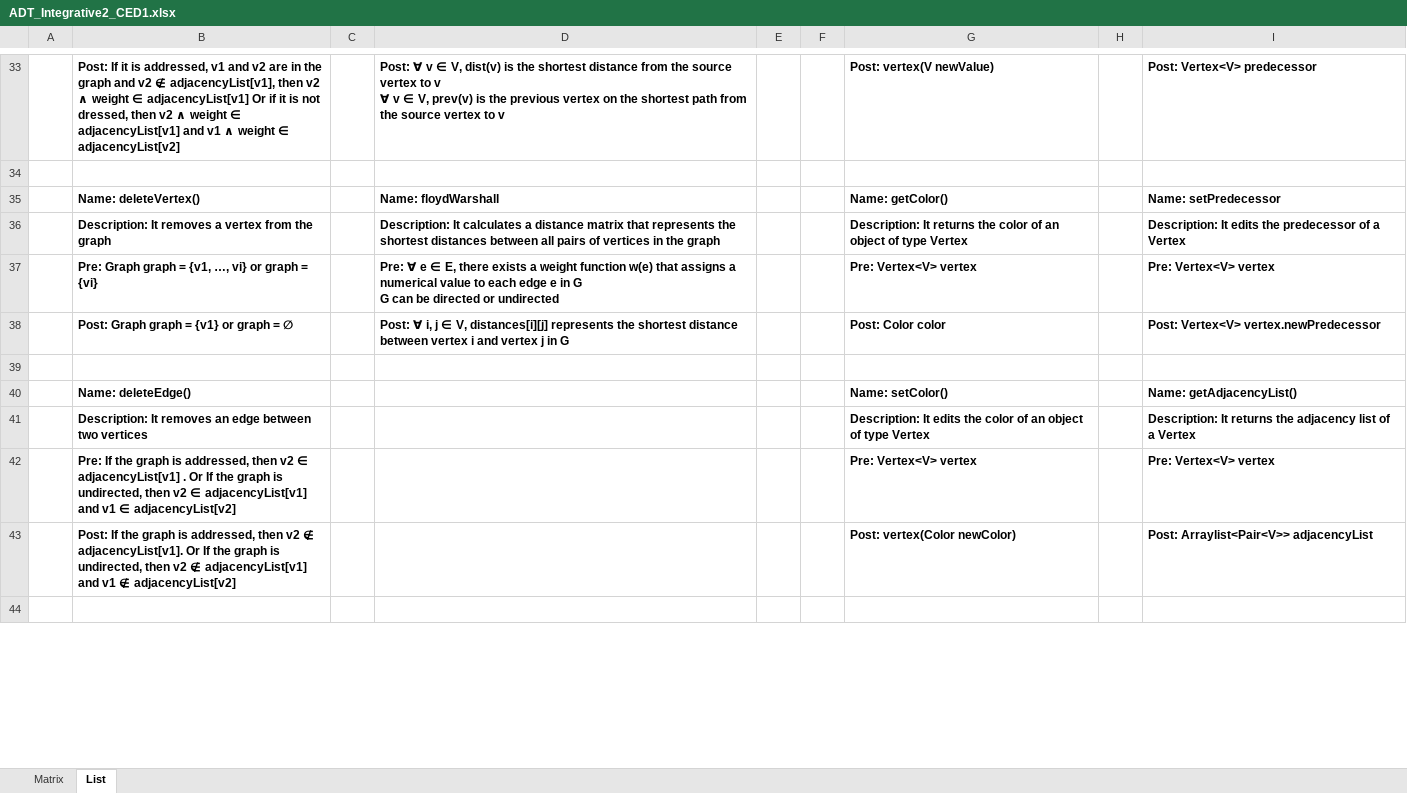
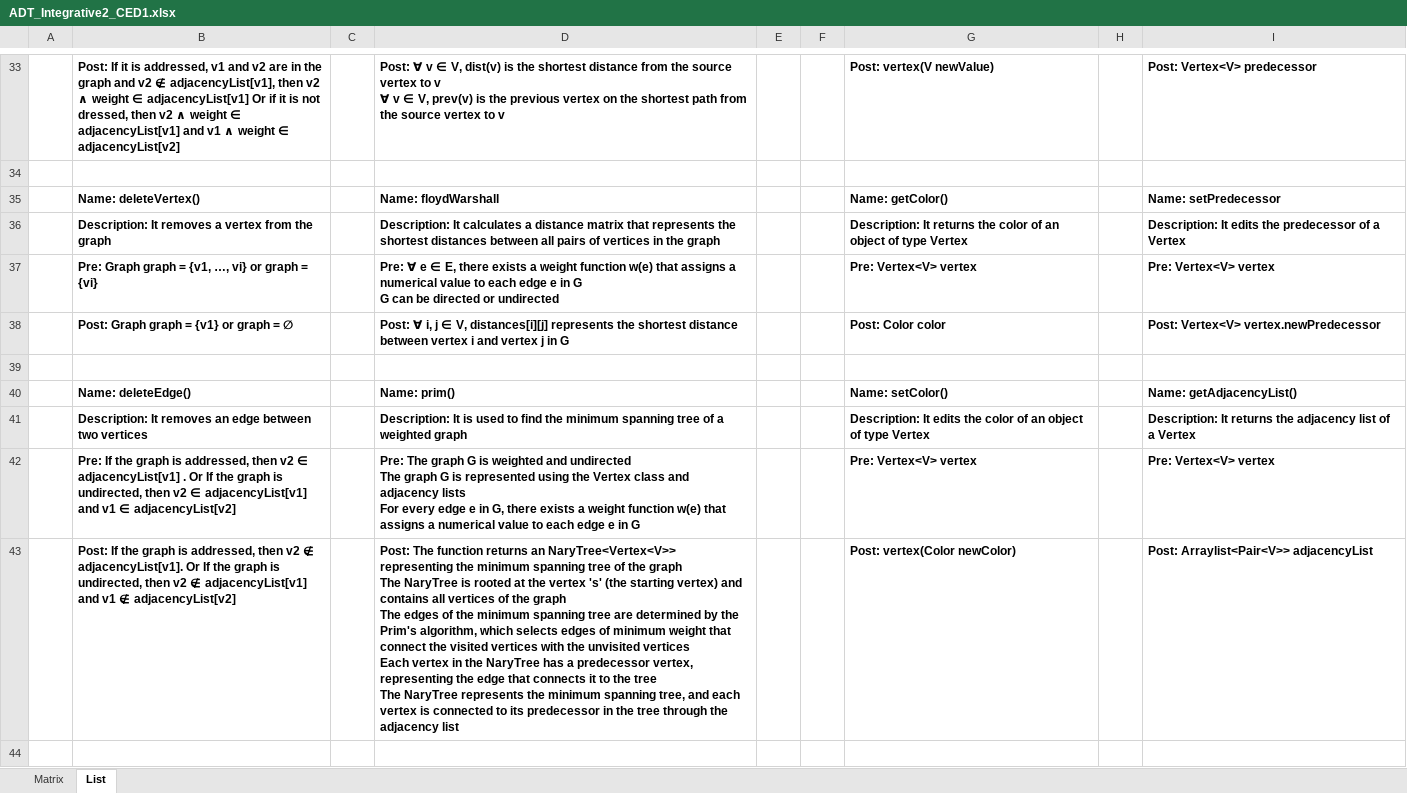
Before and after one commit to Mendo6472/battlefloyd, an Excel workbook: docs/ADT_Integrative2_CED1.xlsx, sheet List, drawn as a sheet; only a part is shown, gaps mark what is left out; values as stored, in another font and other column widths than the file's, no borders; charts and pictures not drawn; ↵ is a line break in a cell; the diff covers the shown part only; the diff names each change by its address in the sheet, - before the commit and + after, or states it on an @@ line.

```diff
--- a/docs/ADT_Integrative2_CED1.xlsx (sheet List)
+++ b/docs/ADT_Integrative2_CED1.xlsx (sheet List)
-D40: (empty)
+D40: Name: prim()
-D41: (empty)
+D41: Description: It is used to find the minimum spanning tree of a weighted graph
-D42: (empty)
+D42: Pre: The graph G is weighted and undirected ↵ The graph G is represented using the Vertex class and adjacency lists ↵ For every edge e in G, there exists a weight function w(e) that assigns a numerical value to each edge e in G
-D43: (empty)
+D43: Post: The function returns an NaryTree<Vertex<V>> representing the minimum spanning tree of the graph ↵ The NaryTree is rooted at the vertex 's' (the starting vertex) and contains all vertices of the graph ↵ The edges of the minimum spanning tree are determined by the Prim's algorithm, which selects edges of minimum weight that connect the visited vertices with the unvisited vertices ↵ Each vertex in the NaryTree has a predecessor vertex, representing the edge that connects it to the tree ↵ The NaryTree represents the minimum spanning tree, and each vertex is connected to its predecessor in the tree through the adjacency list
```
Also changed, not shown: 10 edited cells elsewhere in this sheet, sheet Matrix, charts or pictures, 1 other file.
